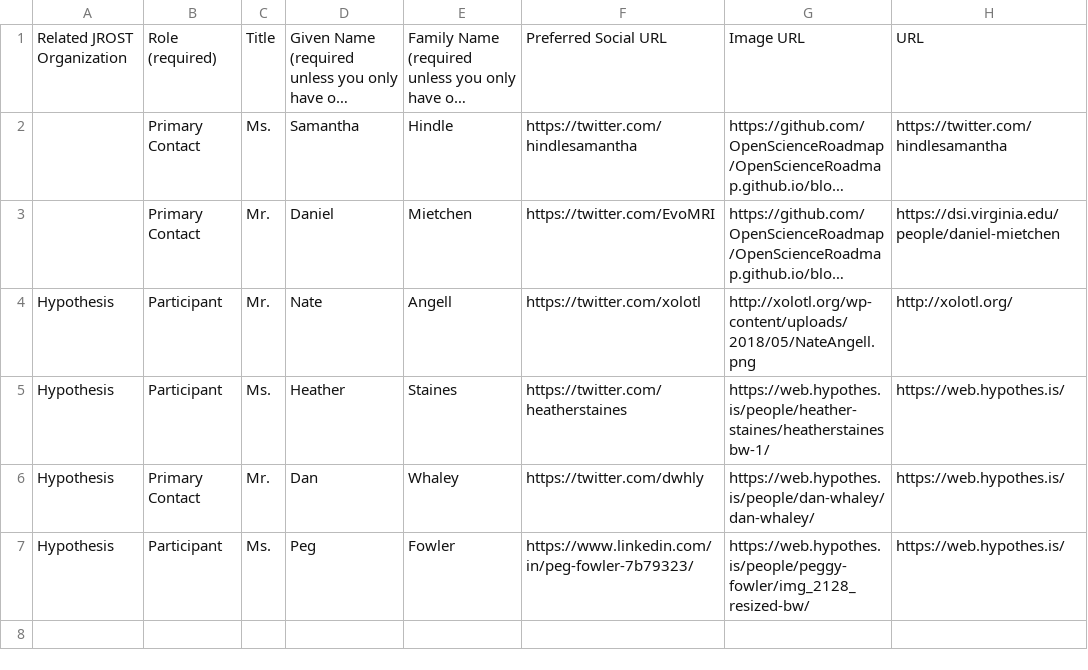
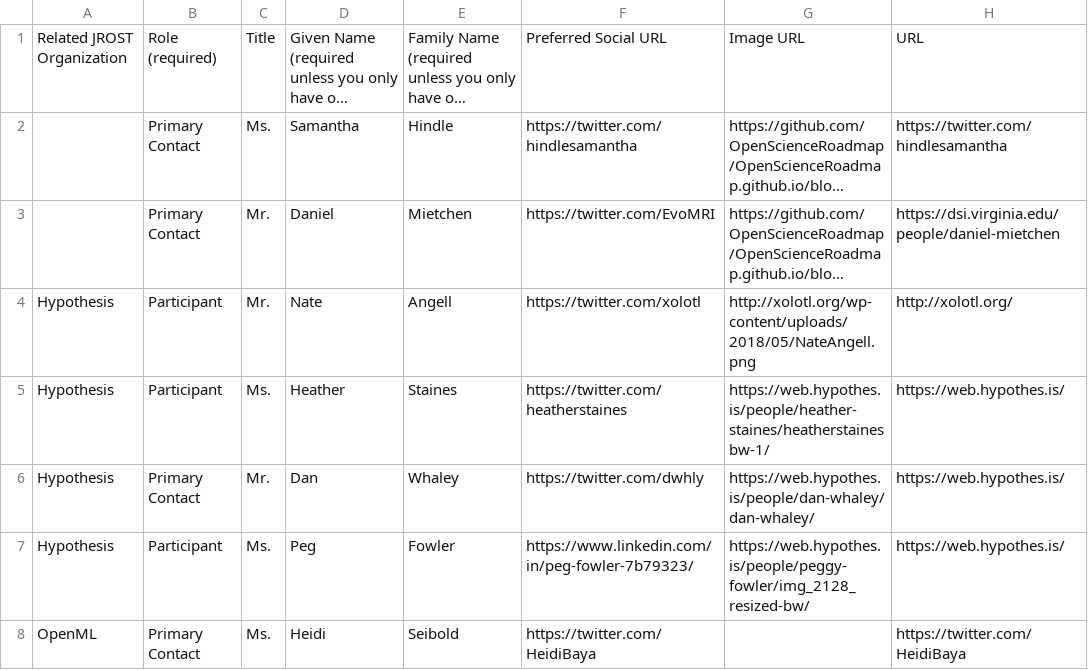
Before and after one commit to OpenScienceRoadmap/jrost, a CSV file: JROSTPeople.csv, drawn as a sheet; long unchanged cells end in ….

Commit message:
Add Heidi

```diff
--- a/JROSTPeople.csv
+++ b/JROSTPeople.csv
@@ -7 +7,2 @@ Hypothesis,Primary Contact,Mr.,Dan,Whaley,https://twitter.com/dwhly,https://web.
 Hypothesis,Participant,Ms.,Peg,Fowler,https://www.linkedin.com/in/peg-fowler-7b79323/,https://web.hypothes.is/people/peggy-fowler/img_2128_resized-bw/,https://web.hypothes.is/
+OpenML,Primary Contact,Ms. ,Heidi,Seibold,https://twitter.com/HeidiBaya,,https://twitter.com/HeidiBaya
```
